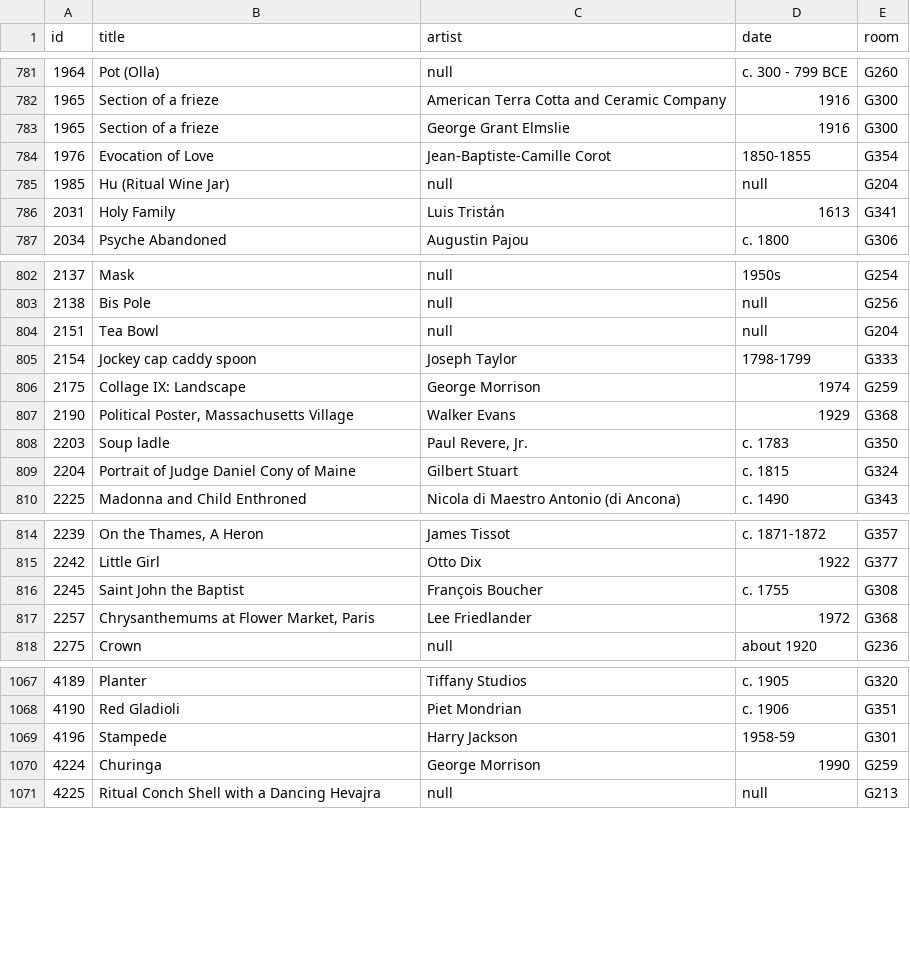
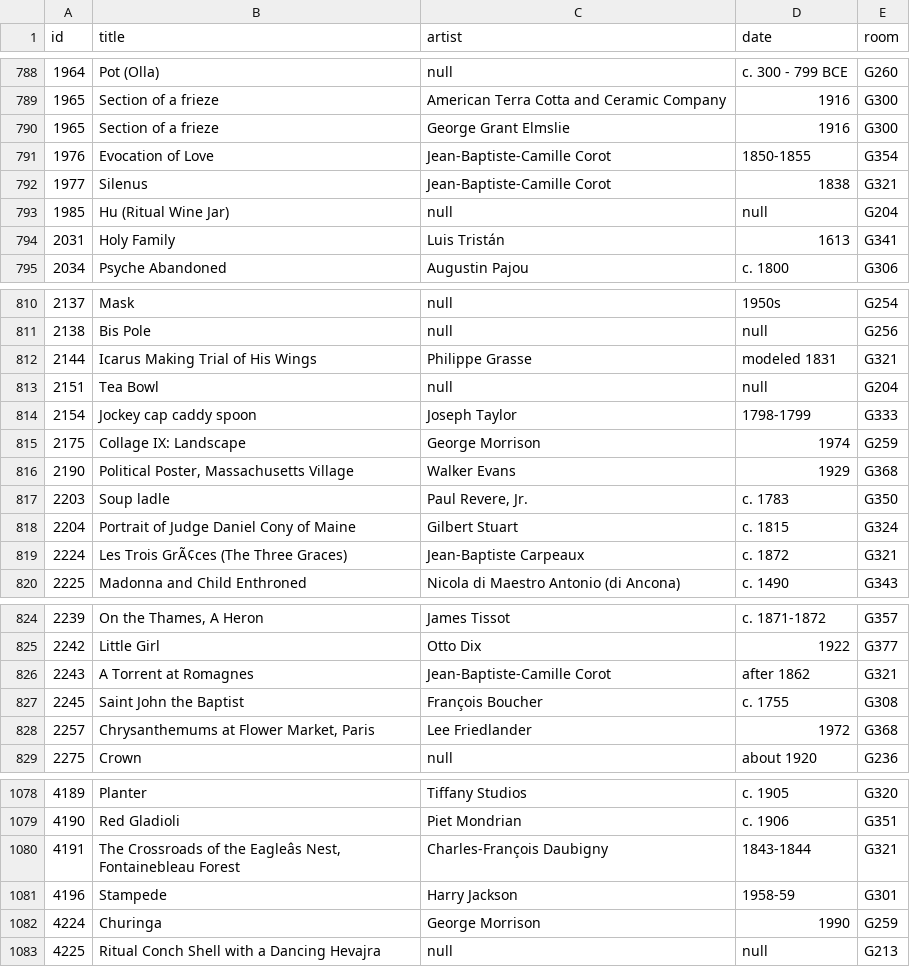
Before and after one commit to miabot/galleries.csv, a CSV file: index.csv, drawn as a sheet; only a part is shown, gaps mark what is left out; the diff covers the shown part only; the diff names each change by its address in the sheet, - before the commit and + after, or states it on an @@ line.

```diff
--- a/index.csv
+++ b/index.csv
+row 792: 1977 | Silenus | Jean-Baptiste-Camille Corot | 1838 | G321
+row 812: 2144 | Icarus Making Trial of His Wings | Philippe Grasse | modeled 1831 | G321
+row 819: 2224 | Les Trois GrÃ¢ces (The Three Graces) | Jean-Baptiste Carpeaux | c. 1872 | G321
+row 826: 2243 | A Torrent at Romagnes | Jean-Baptiste-Camille Corot | after 1862 | G321
+row 1080: 4191 | The Crossroads of the Eagleâs Nest, Fontainebleau Forest | Charles-François Daubigny | 1843-1844 | G321
```
Also changed, not shown: 16 added rows and 2 removed rows elsewhere in this file, 2 other files.
